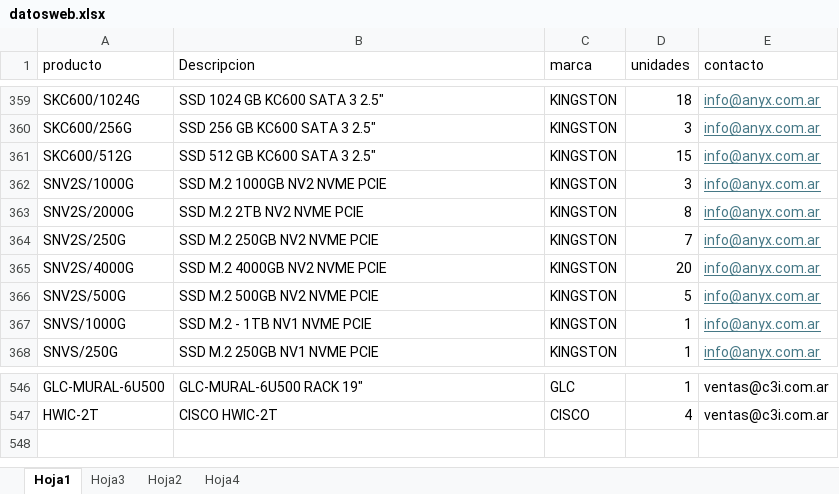
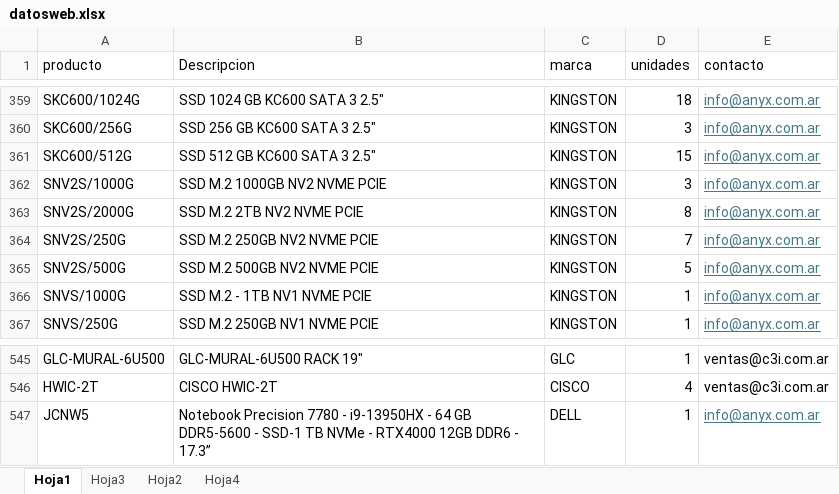
Before and after one commit to FrancoAnyx/francoanyx.github.io., an Excel workbook: datosweb.xlsx, sheet Hoja1, drawn as a sheet; only a part is shown, gaps mark what is left out; values as stored, in another font and other column widths than the file's, no borders; table styles not drawn; removed rows and columns are numbered as before the commit, all else as after; the diff names each change by its address in the sheet, - before the commit and + after, or states it on an @@ line.

Commit message:
Add files via upload

```diff
--- a/datosweb.xlsx (sheet Hoja1)
+++ b/datosweb.xlsx (sheet Hoja1)
-row 365: SNV2S/4000G | SSD M.2 4000GB NV2 NVME PCIE | KINGSTON | 20 | info@anyx.com.ar
+row 547: JCNW5 | Notebook Precision 7780 - i9-13950HX - 64 GB DDR5-5600 - SSD-1 TB NVMe - RTX4000 12GB DDR6 - 17.3” | DELL | 1 | info@anyx.com.ar
```
